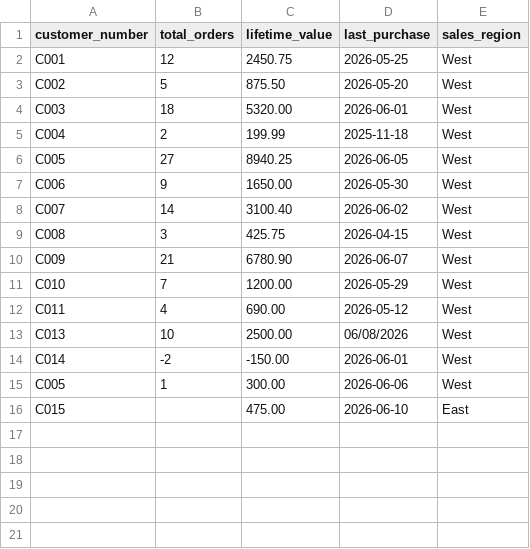
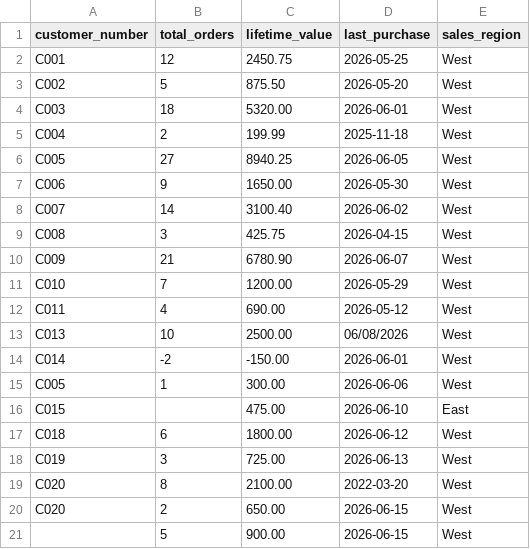
Before and after one commit to buildwithmanny/enterprise-customer-data-hub, a CSV file: data/sales.csv, drawn as a sheet; the diff names each change by its address in the sheet, - before the commit and + after, or states it on an @@ line.

```diff
--- a/data/sales.csv
+++ b/data/sales.csv
+row 17: C018 | 6 | 1800.00 | 2026-06-12 | West
+row 18: C019 | 3 | 725.00 | 2026-06-13 | West
+row 19: C020 | 8 | 2100.00 | 2022-03-20 | West
+row 20: C020 | 2 | 650.00 | 2026-06-15 | West
+row 21:  | 5 | 900.00 | 2026-06-15 | West
```
Also changed, not shown: data/crm.csv, data/support.csv, 5 other files.
